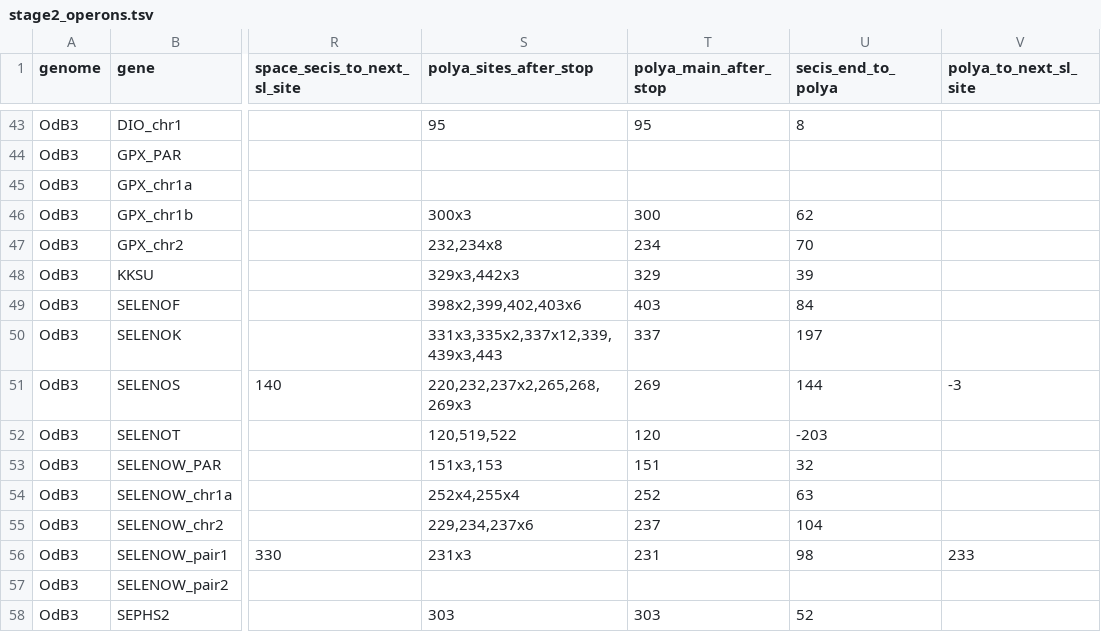
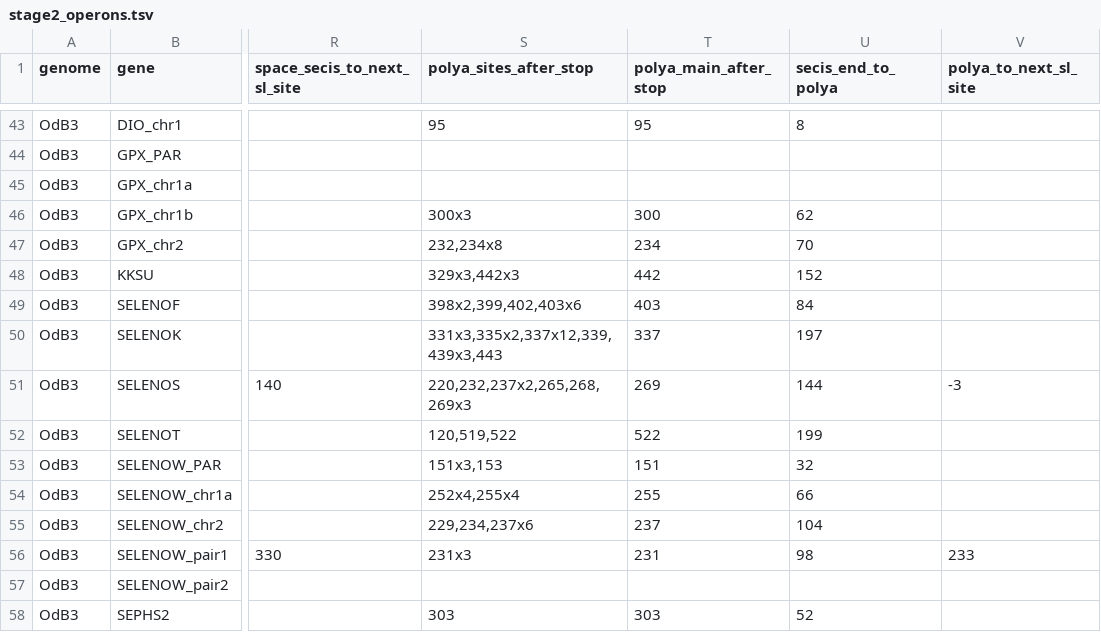
Before and after one commit to oist/LuscombeU_Oikopleura_Selenoproteins, a TSV file: results/tables/stage2_operons.tsv, drawn as a sheet; only a part is shown, gaps mark what is left out; the diff names each change by its address in the sheet, - before the commit and + after, or states it on an @@ line.

```diff
--- a/results/tables/stage2_operons.tsv
+++ b/results/tables/stage2_operons.tsv
-T48 (polya_main_after_stop): 329
+T48 (polya_main_after_stop): 442
-U48 (secis_end_to_polya): 39
+U48 (secis_end_to_polya): 152
-T52 (polya_main_after_stop): 120
+T52 (polya_main_after_stop): 522
-U52 (secis_end_to_polya): -203
+U52 (secis_end_to_polya): 199
-T54 (polya_main_after_stop): 252
+T54 (polya_main_after_stop): 255
-U54 (secis_end_to_polya): 63
+U54 (secis_end_to_polya): 66
```
Also changed, not shown: results/tables/stage2_operons_utr.tsv, results/tables/stage2_operons_utr_bins.tsv.
